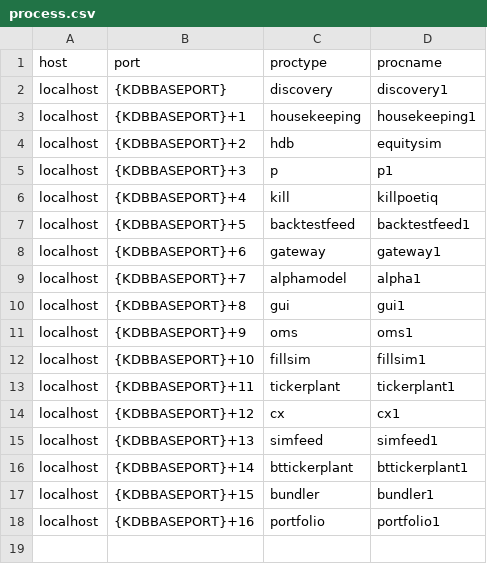
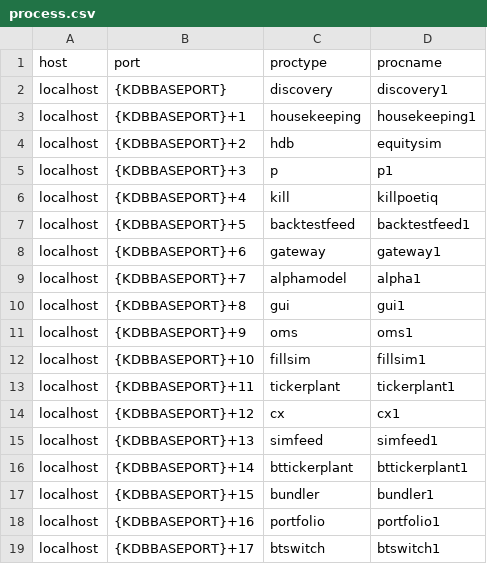
Before and after one commit to poetiq/poetiq, a CSV file: config/process.csv, drawn as a sheet; the diff names each change by its address in the sheet, - before the commit and + after, or states it on an @@ line.

```diff
--- a/config/process.csv
+++ b/config/process.csv
+row 19: localhost | {KDBBASEPORT}+17 | btswitch | btswitch1
```
Also changed, not shown: 8 other files.
